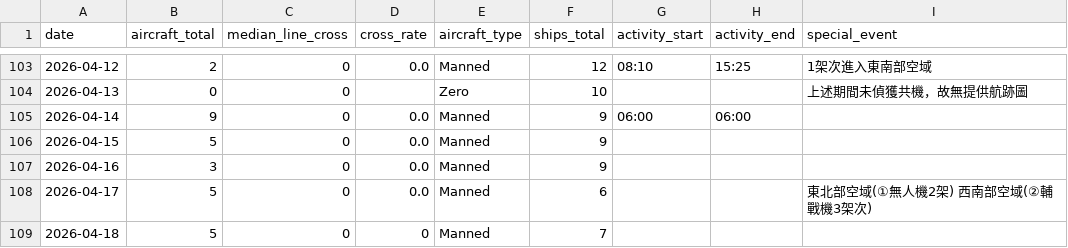
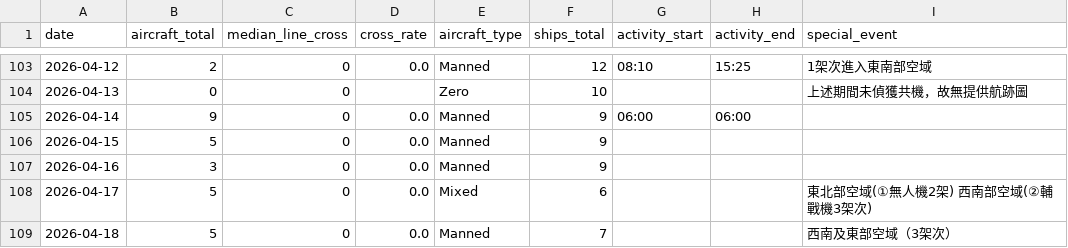
Before and after one commit to lioneer32232002-commits/pla-tracker, a CSV file: data/records.csv, drawn as a sheet; only a part is shown, gaps mark what is left out.

```diff
--- a/data/records.csv
+++ b/data/records.csv
@@ -126,3 +126,3 @@ date,aircraft_total,median_line_cross,cross_rate,aircraft_type,ships_total,activ
 2026-04-16,3,0,0.0,Manned,9,,,
-2026-04-17,5,0,0.0,Manned,6,,,東北部空域(①無人機2架) 西南部空域(②輔戰機3架次)
-2026-04-18,5,0,0,Manned,7,,,
+2026-04-17,5,0,0.0,Mixed,6,,,東北部空域(①無人機2架) 西南部空域(②輔戰機3架次)
+2026-04-18,5,0,0.0,Manned,7,,,西南及東部空域（3架次）
```
Also changed, not shown: 2 other files.
